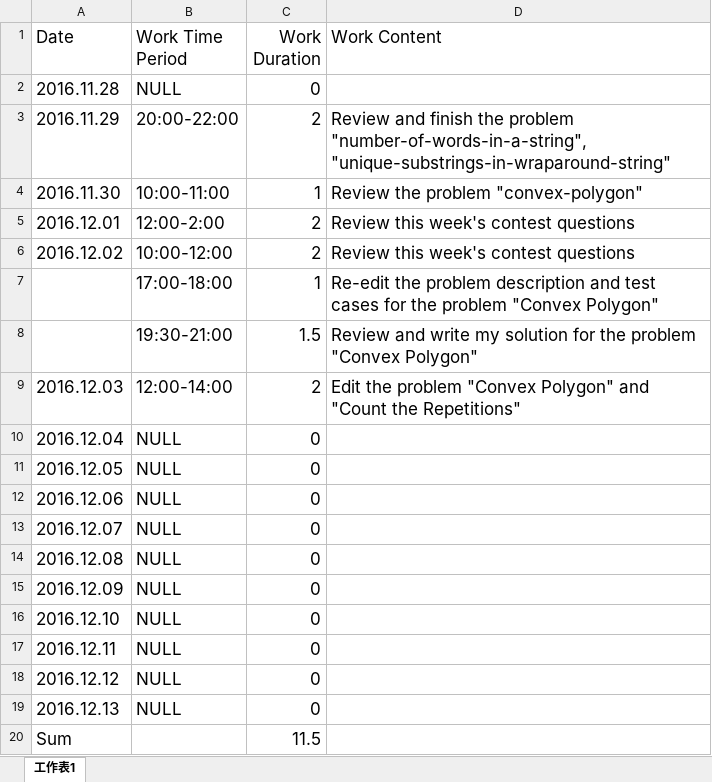
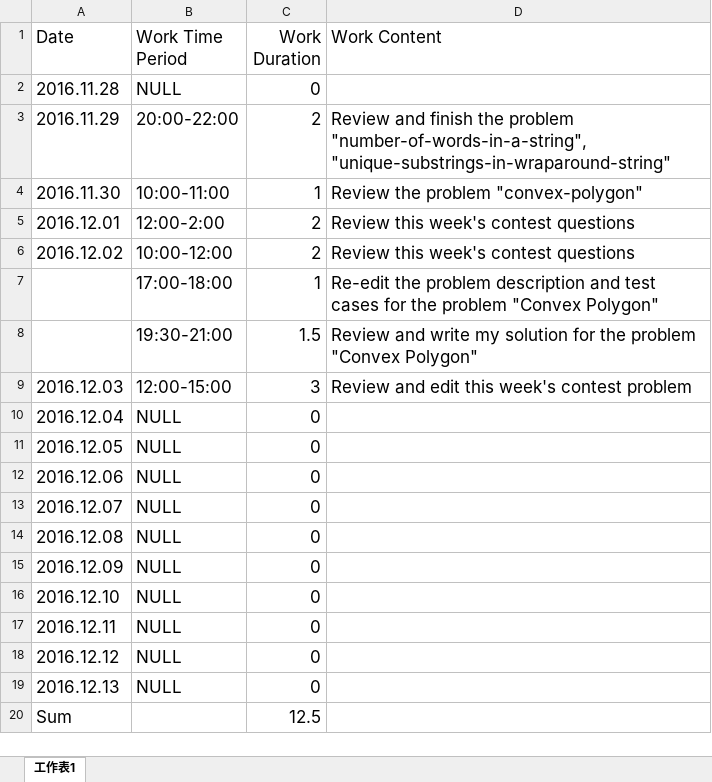
Before and after one commit to Relics/Leetcode, an Excel workbook: workTime_ChenLi_20161128-20161215.xlsx, sheet 工作表1, drawn as a sheet; values as stored, in another font and other column widths than the file's, no borders; the diff names each change by its address in the sheet, - before the commit and + after, or states it on an @@ line.

```diff
--- a/workTime_ChenLi_20161128-20161215.xlsx (sheet 工作表1)
+++ b/workTime_ChenLi_20161128-20161215.xlsx (sheet 工作表1)
-B9 (Work Time Period): 12:00-14:00
+B9 (Work Time Period): 12:00-15:00
-C9 (Work Duration): 2
+C9 (Work Duration): 3
-D9 (Work Content): Edit the problem "Convex Polygon" and "Count the Repetitions"
+D9 (Work Content): Review and edit this week's contest problem
-C20 (Work Duration): 11.5
+C20 (Work Duration): 12.5
```
Also changed, not shown: 1 other file.
